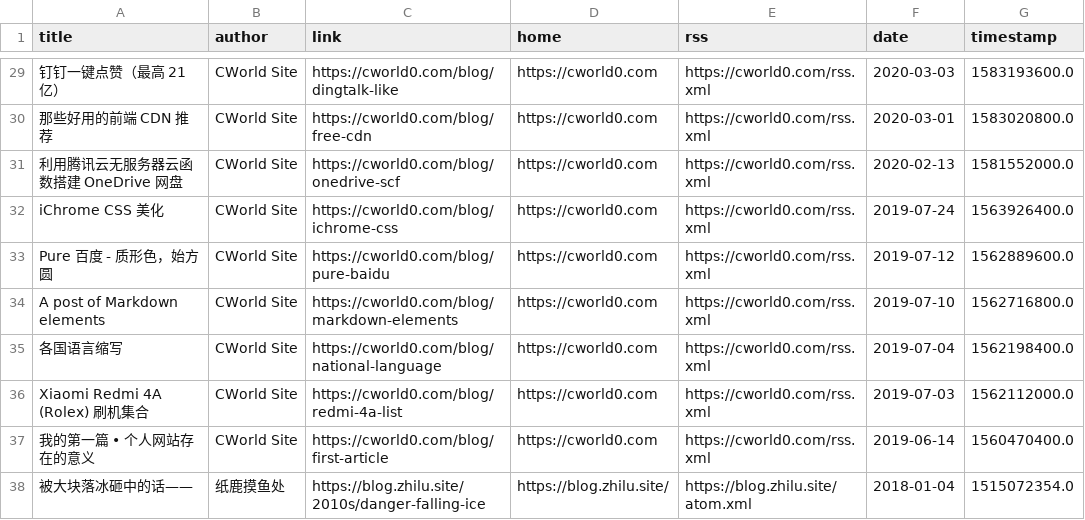
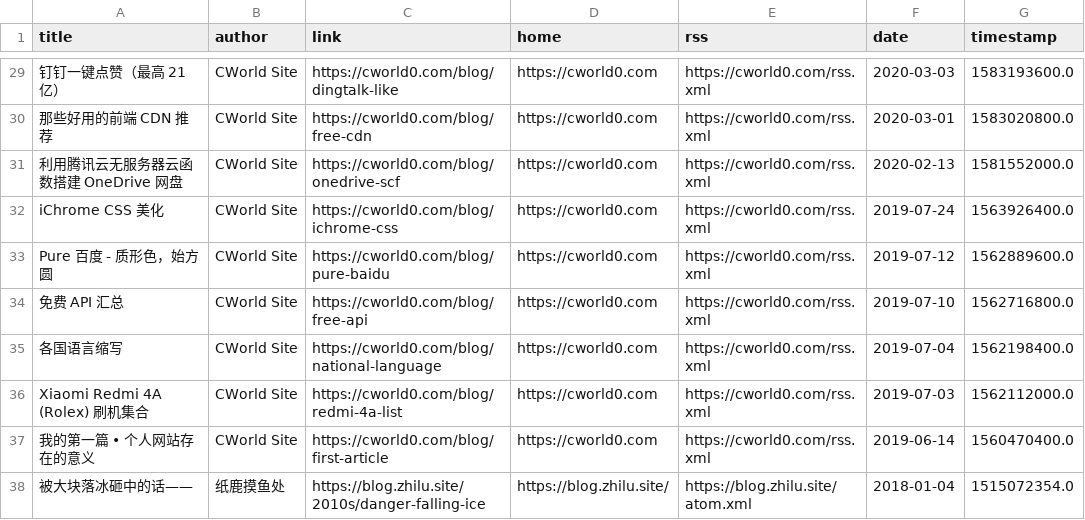
Before and after one commit to Moretti815/rssblog-source, a CSV file: all/6.csv, drawn as a sheet; only a part is shown, gaps mark what is left out.

```diff
--- a/all/6.csv
+++ b/all/6.csv
@@ -33,3 +33,3 @@ iChrome CSS 美化,CWorld Site,https://cworld0.com/blog/ichrome-css,https://cwor
 Pure 百度 - 质形色，始方圆,CWorld Site,https://cworld0.com/blog/pure-baidu,https://cworld0.com,https://cworld0.com/rss.xml,2019-07-12,1562889600.0
-A post of Markdown elements,CWorld Site,https://cworld0.com/blog/markdown-elements,https://cworld0.com,https://cworld0.com/rss.xml,2019-07-10,1562716800.0
+免费 API 汇总,CWorld Site,https://cworld0.com/blog/free-api,https://cworld0.com,https://cworld0.com/rss.xml,2019-07-10,1562716800.0
 各国语言缩写,CWorld Site,https://cworld0.com/blog/national-language,https://cworld0.com,https://cworld0.com/rss.xml,2019-07-04,1562198400.0
```
Also changed, not shown: all/4.csv, date/202504/1.csv, 9 other files.
